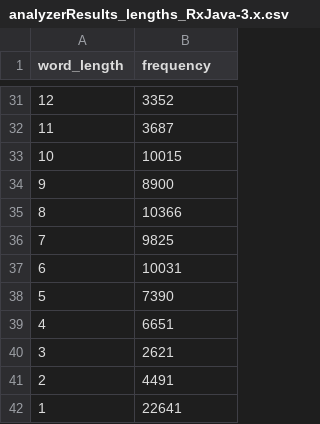
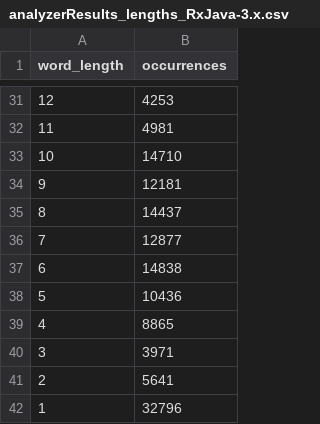
Before and after one commit to NitsanAmit/LanguageOfProgramming, a CSV file: analyzerResults_lengths_RxJava-3.x.csv, drawn as a sheet; only a part is shown, gaps mark what is left out; the diff covers the shown part only.

```diff
--- a/analyzerResults_lengths_RxJava-3.x.csv
+++ b/analyzerResults_lengths_RxJava-3.x.csv
@@ -1 +1 @@
-word_length,frequency
+word_length,occurrences
@@ -31,12 +31,12 @@ word_length,frequency
-12,3352
-11,3687
-10,10015
-9,8900
-8,10366
-7,9825
-6,10031
-5,7390
-4,6651
-3,2621
-2,4491
-1,22641
+12,4253
+11,4981
+10,14710
+9,12181
+8,14437
+7,12877
+6,14838
+5,10436
+4,8865
+3,3971
+2,5641
+1,32796
```
Also changed, not shown: 25 edited cells elsewhere in this file, analyzerResults_lengths_ALL.csv, analyzerResults_lengths_Signal-Server-master.csv, 11 other files.
